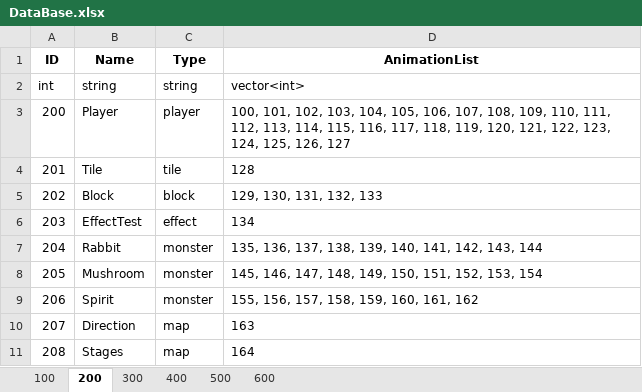
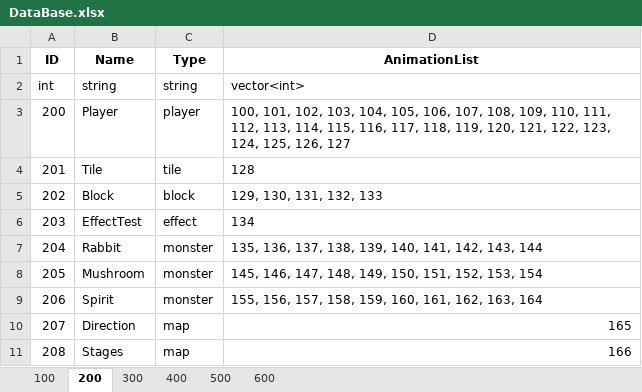
Before and after one commit to DJMAXJOAA/WinAPIProject, an Excel workbook: Output/bin/content/data/DataBase.xlsx, sheet 200, drawn as a sheet; values as stored, in another font and other column widths than the file's, no borders; the diff names each change by its address in the sheet, - before the commit and + after, or states it on an @@ line.

```diff
--- a/Output/bin/content/data/DataBase.xlsx (sheet 200)
+++ b/Output/bin/content/data/DataBase.xlsx (sheet 200)
-D9 (AnimationList): 155, 156, 157, 158, 159, 160, 161, 162
+D9 (AnimationList): 155, 156, 157, 158, 159, 160, 161, 162, 163, 164
-D10 (AnimationList): 163
+D10 (AnimationList): 165
-D11 (AnimationList): 164
+D11 (AnimationList): 166
```
Also changed, not shown: sheet 600, sheet 100, sheet 500, 17 other files.
